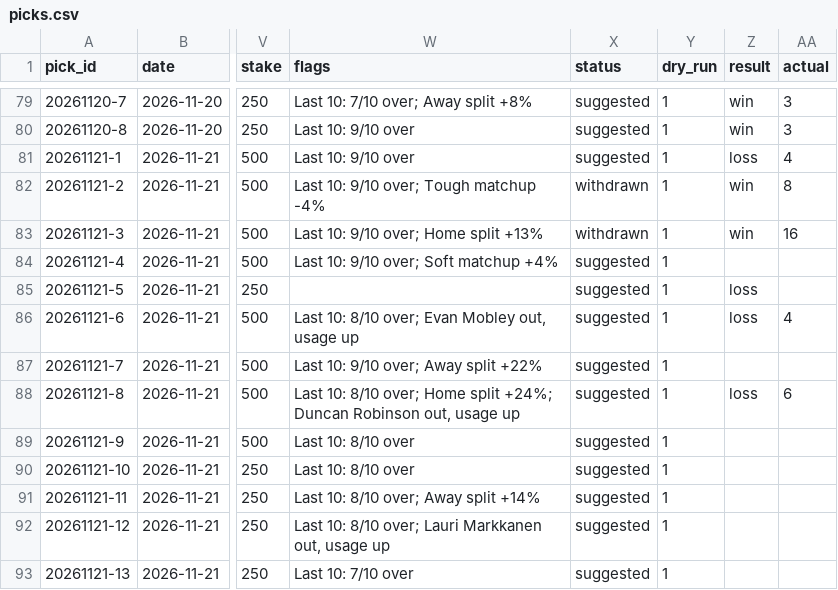
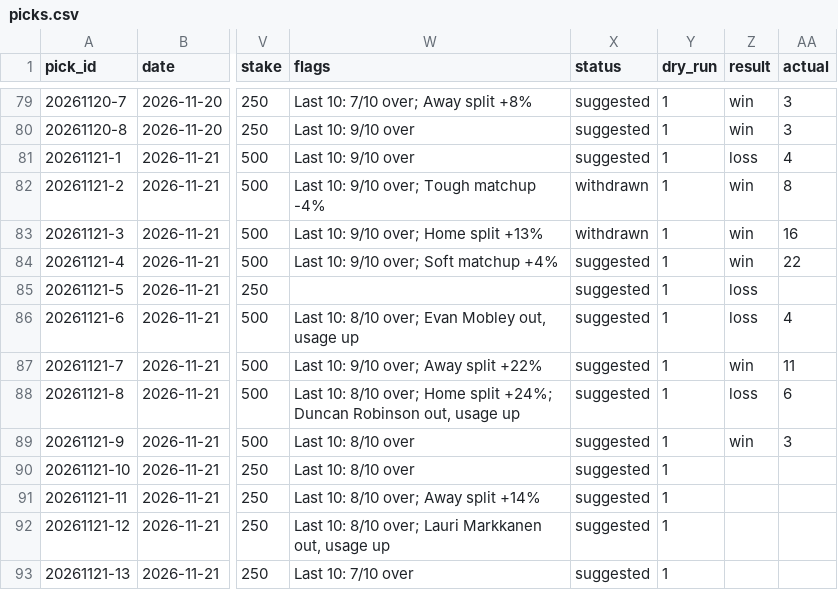
Before and after one commit to Peterhay88/nba-props-agent, a CSV file: data/picks.csv, drawn as a sheet; only a part is shown, gaps mark what is left out; the diff names each change by its address in the sheet, - before the commit and + after, or states it on an @@ line.

Commit message:
data: sync

```diff
--- a/data/picks.csv
+++ b/data/picks.csv
-Z84 (result): (empty)
+Z84 (result): win
-AA84 (actual): (empty)
+AA84 (actual): 22
-Z87 (result): (empty)
+Z87 (result): win
-AA87 (actual): (empty)
+AA87 (actual): 11
-Z89 (result): (empty)
+Z89 (result): win
-AA89 (actual): (empty)
+AA89 (actual): 3
```
